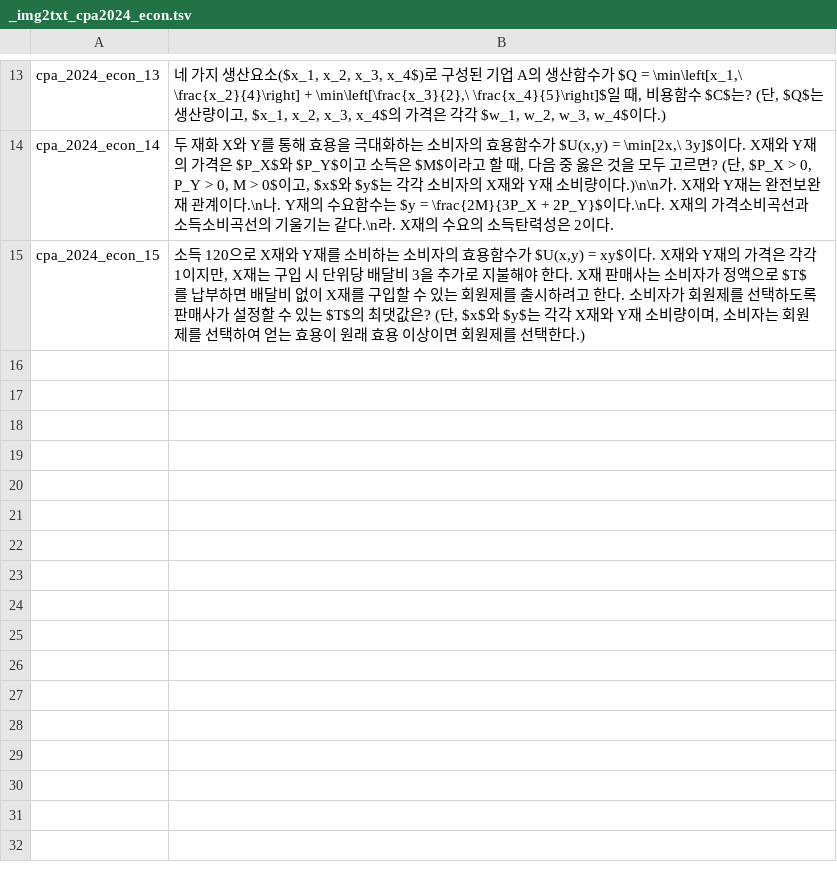
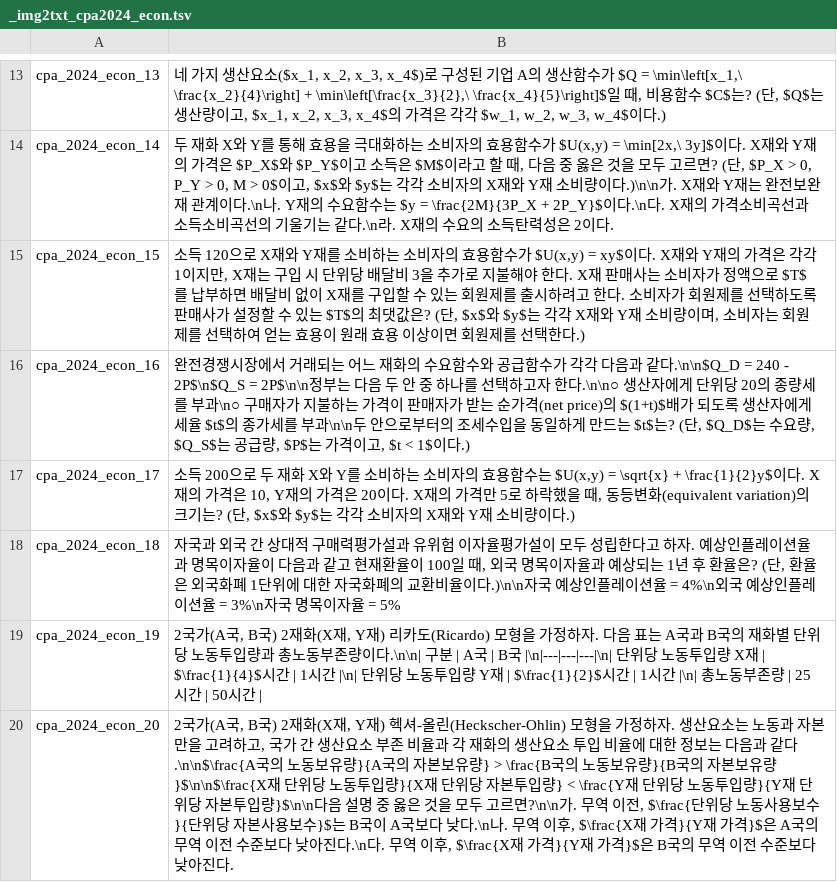
Before and after one commit to jihorag/-, a TSV file: 6_db_utils/answer_keys/_img2txt_cpa2024_econ.tsv, drawn as a sheet; only a part is shown, gaps mark what is left out.

Commit message:
auto-sync: 2026-05-22 11:47:37

```diff
--- a/6_db_utils/answer_keys/_img2txt_cpa2024_econ.tsv
+++ b/6_db_utils/answer_keys/_img2txt_cpa2024_econ.tsv
@@ -15 +15,6 @@ cpa_2024_econ_14	두 재화 X와 Y를 통해 효용을 극대화하는 소비자
 cpa_2024_econ_15	소득 120으로 X재와 Y재를 소비하는 소비자의 효용함수가 $U(x,y) = xy$이다. X재와 Y재의 가격은 각각 1이지만, X재는 구입 시 단위당 배달비 3을 추가로 지불해야 한다. X재 판매사는 소비자가 정액으로 $T$를 납부하면 배달비 없이 X재를 구입할 수 있는 회원제를 출시하려고 한다. 소비자가 회원제를 선택하도록 판매사가 설정할 수 있는 $T$의 최댓값은? (단, $x$와 $y$는 각각 X재와 Y재 소비량이며, 소비자는 회원제를 선택하여 얻는 효용이 원래 효용 이상이면 회원제를 선택한다.)
+cpa_2024_econ_16	완전경쟁시장에서 거래되는 어느 재화의 수요함수와 공급함수가 각각 다음과 같다.\n\n$Q_D = 240 - 2P$\n$Q_S = 2P$\n\n정부는 다음 두 안 중 하나를 선택하고자 한다.\n\n○ 생산자에게 단위당 20의 종량세를 부과\n○ 구매자가 지불하는 가격이 판매자가 받는 순가격(net price)의 $(1+t)$배가 되도록 생산자에게 세율 $t$의 종가세를 부과\n\n두 안으로부터의 조세수입을 동일하게 만드는 $t$는? (단, $Q_D$는 수요량, $Q_S$는 공급량, $P$는 가격이고, $t < 1$이다.)
+cpa_2024_econ_17	소득 200으로 두 재화 X와 Y를 소비하는 소비자의 효용함수는 $U(x,y) = \sqrt{x} + \frac{1}{2}y$이다. X재의 가격은 10, Y재의 가격은 20이다. X재의 가격만 5로 하락했을 때, 동등변화(equivalent variation)의 크기는? (단, $x$와 $y$는 각각 소비자의 X재와 Y재 소비량이다.)
+cpa_2024_econ_18	자국과 외국 간 상대적 구매력평가설과 유위험 이자율평가설이 모두 성립한다고 하자. 예상인플레이션율과 명목이자율이 다음과 같고 현재환율이 100일 때, 외국 명목이자율과 예상되는 1년 후 환율은? (단, 환율은 외국화폐 1단위에 대한 자국화폐의 교환비율이다.)\n\n자국 예상인플레이션율 = 4%\n외국 예상인플레이션율 = 3%\n자국 명목이자율 = 5%
+cpa_2024_econ_19	2국가(A국, B국) 2재화(X재, Y재) 리카도(Ricardo) 모형을 가정하자. 다음 표는 A국과 B국의 재화별 단위당 노동투입량과 총노동부존량이다.\n\n| 구분 | A국 | B국 |\n|---|---|---|\n| 단위당 노동투입량 X재 | $\frac{1}{4}$시간 | 1시간 |\n| 단위당 노동투입량 Y재 | $\frac{1}{2}$시간 | 1시간 |\n| 총노동부존량 | 25시간 | 50시간 |
+cpa_2024_econ_20	2국가(A국, B국) 2재화(X재, Y재) 헥셔-올린(Heckscher-Ohlin) 모형을 가정하자. 생산요소는 노동과 자본만을 고려하고, 국가 간 생산요소 부존 비율과 각 재화의 생산요소 투입 비율에 대한 정보는 다음과 같다.\n\n$\frac{A국의 노동보유량}{A국의 자본보유량} > \frac{B국의 노동보유량}{B국의 자본보유량}$\n\n$\frac{X재 단위당 노동투입량}{X재 단위당 자본투입량} < \frac{Y재 단위당 노동투입량}{Y재 단위당 자본투입량}$\n\n다음 설명 중 옳은 것을 모두 고르면?\n\n가. 무역 이전, $\frac{단위당 노동사용보수}{단위당 자본사용보수}$는 B국이 A국보다 낮다.\n나. 무역 이후, $\frac{X재 가격}{Y재 가격}$은 A국의 무역 이전 수준보다 낮아진다.\n다. 무역 이후, $\frac{X재 가격}{Y재 가격}$은 B국의 무역 이전 수준보다 낮아진다.
```
